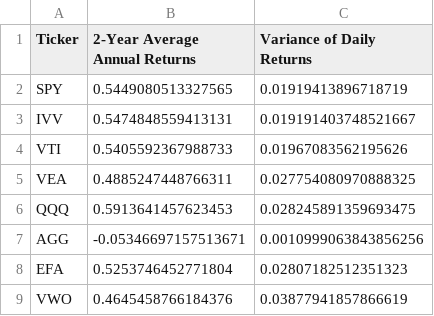
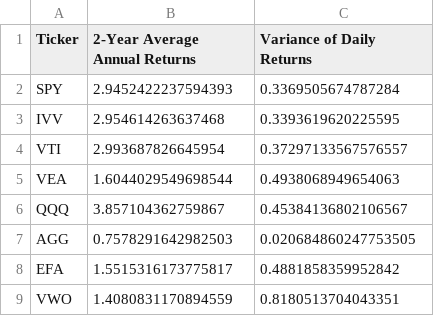
Before and after one commit to jKard1210/Efficient-Frontier, a CSV file: etf-data.csv, drawn as a sheet.

```diff
--- a/etf-data.csv
+++ b/etf-data.csv
@@ -1,9 +1,9 @@
 Ticker,2-Year Average Annual Returns,Variance of Daily Returns
-SPY,0.5449080513327565,0.01919413896718719
-IVV,0.5474848559413131,0.019191403748521667
-VTI,0.5405592367988733,0.01967083562195626
-VEA,0.4885247448766311,0.027754080970888325
-QQQ,0.5913641457623453,0.028245891359693475
-AGG,-0.05346697157513671,0.0010999063843856256
-EFA,0.5253746452771804,0.02807182512351323
-VWO,0.4645458766184376,0.03877941857866619
+SPY,2.9452422237594393,0.3369505674787284
+IVV,2.954614263637468,0.3393619620225595
+VTI,2.993687826645954,0.37297133567576557
+VEA,1.6044029549698544,0.4938068949654063
+QQQ,3.857104362759867,0.45384136802106567
+AGG,0.7578291642982503,0.020684860247753505
+EFA,1.5515316173775817,0.4881858359952842
+VWO,1.4080831170894559,0.8180513704043351
```
Also changed, not shown: covariance-matrix.csv, 1 other file.
